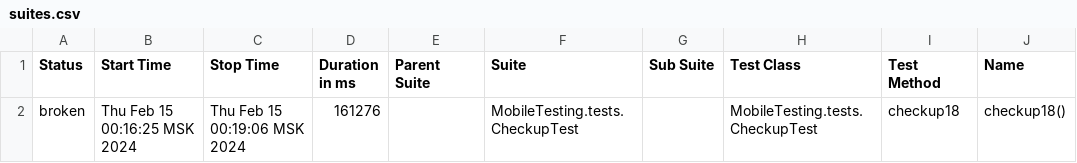
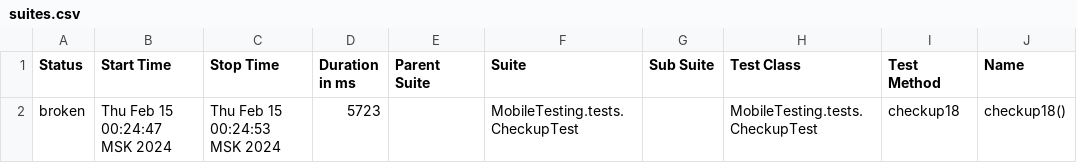
Before and after one commit to devops-ot/allure, a CSV file: data/suites.csv, drawn as a sheet; only a part is shown; the diff names each change by its address in the sheet, - before the commit and + after, or states it on an @@ line.

```diff
--- a/data/suites.csv
+++ b/data/suites.csv
-B2 (Start Time): Thu Feb 15 00:16:25 MSK 2024
+B2 (Start Time): Thu Feb 15 00:24:47 MSK 2024
-C2 (Stop Time): Thu Feb 15 00:19:06 MSK 2024
+C2 (Stop Time): Thu Feb 15 00:24:53 MSK 2024
-D2 (Duration in ms): 161276
+D2 (Duration in ms): 5723
```
Also changed, not shown: 15 other files.
